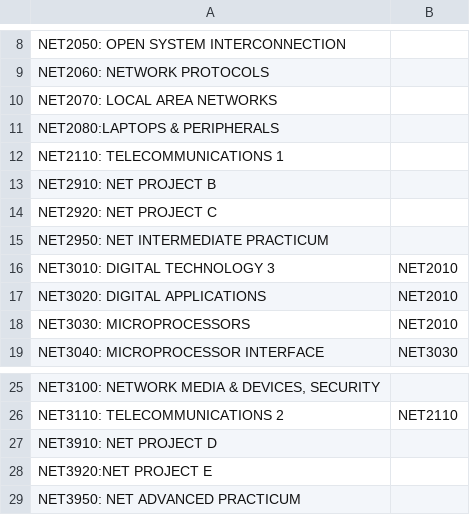
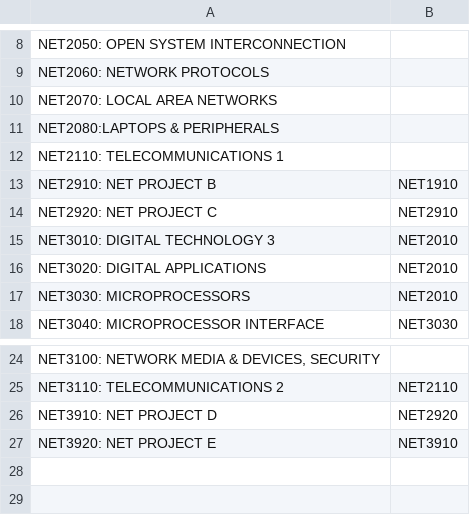
Before and after one commit to Minecracked-YT/bevfacey.github.io, a CSV file: ProgramsOfStudy/NET.csv, drawn as a sheet; only a part is shown, gaps mark what is left out; removed rows and columns are numbered as before the commit, all else as after; the diff names each change by its address in the sheet, - before the commit and + after, or states it on an @@ line.

```diff
--- a/ProgramsOfStudy/NET.csv
+++ b/ProgramsOfStudy/NET.csv
-B13: (empty)
+B13: NET1910
-B14: (empty)
+B14: NET2910
-row 15: NET2950: NET INTERMEDIATE PRACTICUM
-B26: (empty)
+B26: NET2920
-row 28: NET3920:NET PROJECT E
-row 29: NET3950: NET ADVANCED PRACTICUM
+row 27: NET3920: NET PROJECT E | NET3910
```
Also changed, not shown: ProgramsOfStudy/CSE.csv, ProgramsOfStudy/ELT.csv, 1 other file.
